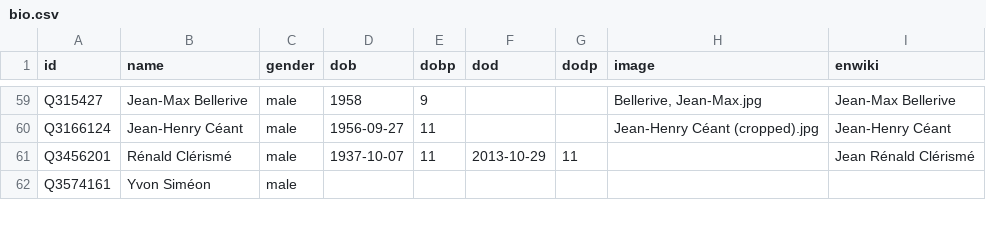
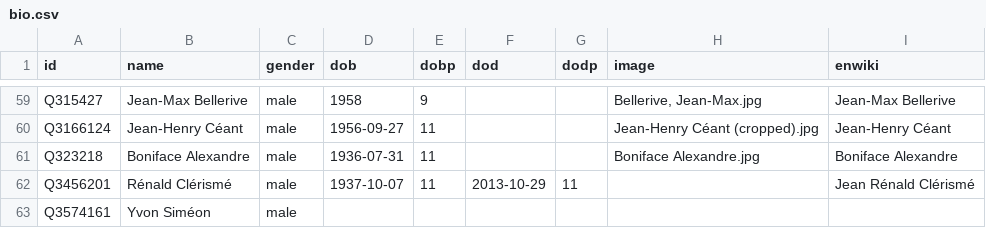
Before and after one commit to every-politician-scrapers/haiti, a CSV file: html/bio.csv, drawn as a sheet; only a part is shown, gaps mark what is left out; the diff names each change by its address in the sheet, - before the commit and + after, or states it on an @@ line.

```diff
--- a/html/bio.csv
+++ b/html/bio.csv
+row 61: Q323218 | Boniface Alexandre | male | 1936-07-31 | 11 |  |  | Boniface Alexandre.jpg | Boniface Alexandre
```
Also changed, not shown: html/holders21.csv, html/predecessors.csv, 2 other files.
